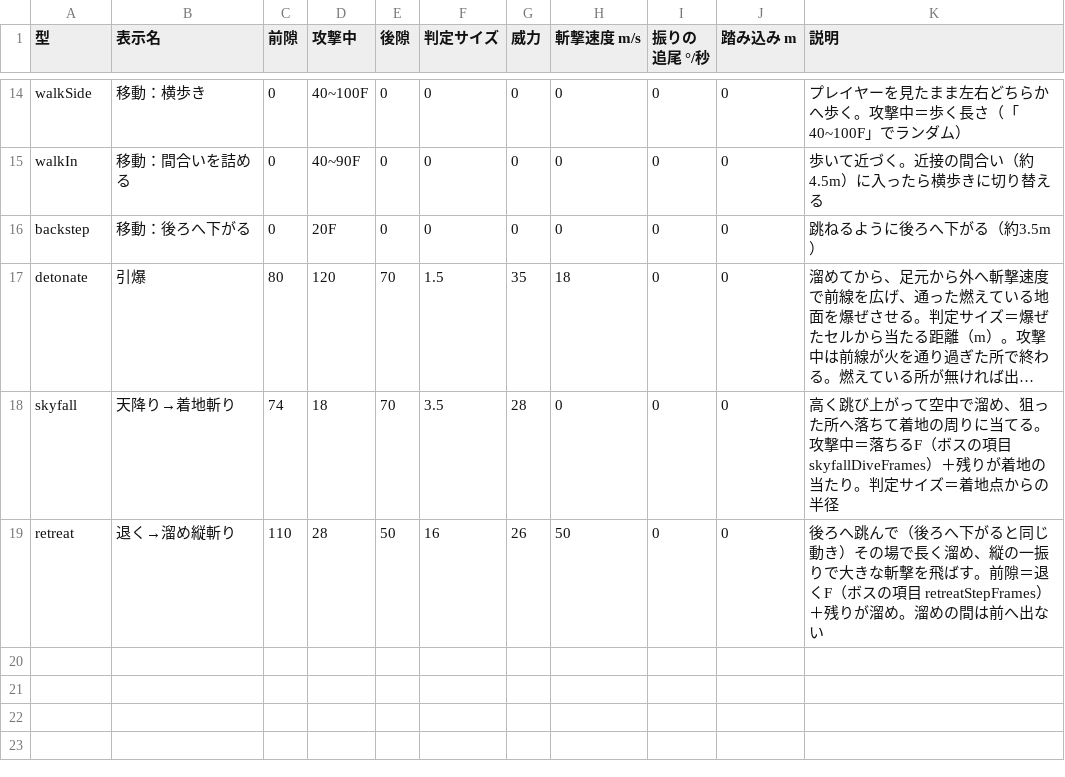
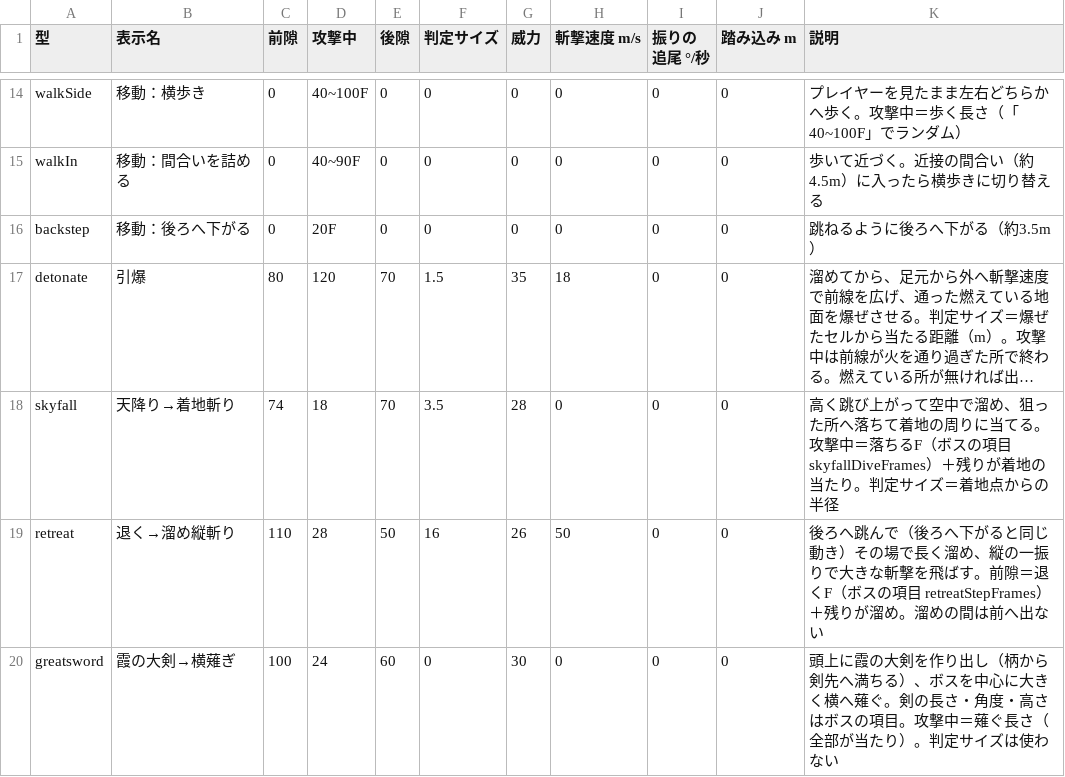
Before and after one commit to hikari39764-cell/TD2_2_Smoke, a CSV file: Data/Boss/kasumi_bushi_move_types.csv, drawn as a sheet; only a part is shown, gaps mark what is left out; long unchanged cells end in ….

```diff
--- a/Data/Boss/kasumi_bushi_move_types.csv
+++ b/Data/Boss/kasumi_bushi_move_types.csv
@@ -19 +19,2 @@ skyfall,天降り→着地斬り,74,18,70,3.5,28,0,0,0,高く跳び上がって
 retreat,退く→溜め縦斬り,110,28,50,16,26,50,0,0,後ろへ跳んで（後ろへ下がると同じ動き）その場で長く溜め、縦の一振りで大きな斬撃を飛ばす。前隙＝退くF（ボスの項目 retreatStepFrames）＋残りが溜め。溜めの間は前へ出ない
+greatsword,霞の大剣→横薙ぎ,100,24,60,0,30,0,0,0,頭上に霞の大剣を作り出し（柄から剣先へ満ちる）、ボスを中心に大きく横へ薙ぐ。剣の長さ・角度・高さはボスの項目。攻撃中＝薙ぐ長さ（全部が当たり）。判定サイズは使わない
```
Also changed, not shown: Data/Boss/kasumi_bushi_moves.csv, 20 other files.
